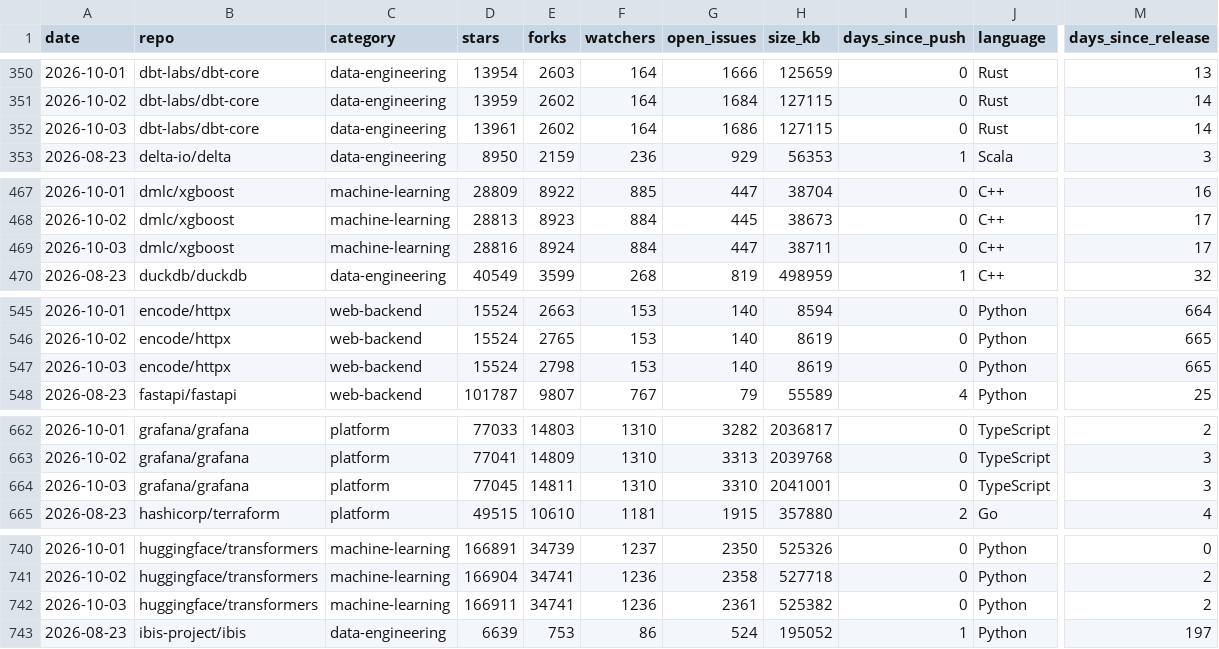
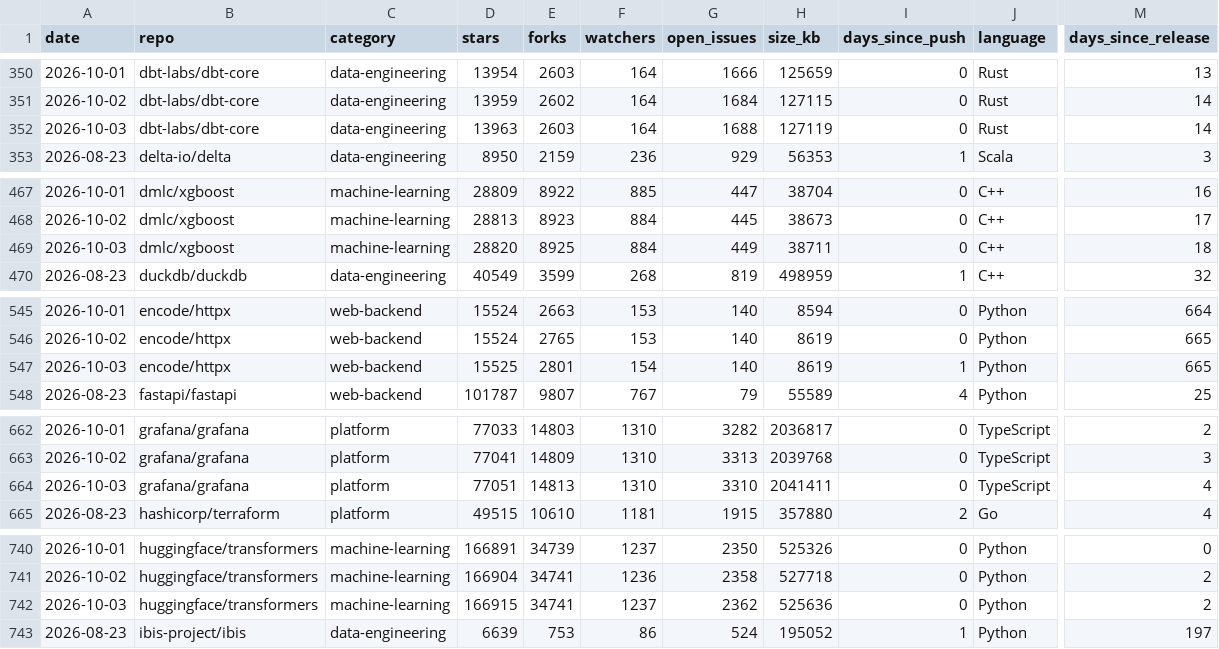
Before and after one commit to Amirzamani1l/oss-momentum, a CSV file: data/observations.csv, drawn as a sheet; only a part is shown, gaps mark what is left out; the diff covers the shown part only; the diff names each change by its address in the sheet, - before the commit and + after, or states it on an @@ line.

Commit message:
data: 2026-10-03 snapshot (42 projects, +217 stars, pytorch leading) (#125)

```diff
--- a/data/observations.csv
+++ b/data/observations.csv
-D352 (stars): 13961
+D352 (stars): 13963
-E352 (forks): 2602
+E352 (forks): 2603
-G352 (open_issues): 1686
+G352 (open_issues): 1688
-H352 (size_kb): 127115
+H352 (size_kb): 127119
-D469 (stars): 28816
+D469 (stars): 28820
-E469 (forks): 8924
+E469 (forks): 8925
-G469 (open_issues): 447
+G469 (open_issues): 449
-M469 (days_since_release): 17
+M469 (days_since_release): 18
-D547 (stars): 15524
+D547 (stars): 15525
-E547 (forks): 2798
+E547 (forks): 2801
-F547 (watchers): 153
+F547 (watchers): 154
-I547 (days_since_push): 0
+I547 (days_since_push): 1
-D664 (stars): 77045
+D664 (stars): 77051
-E664 (forks): 14811
+E664 (forks): 14813
-H664 (size_kb): 2041001
+H664 (size_kb): 2041411
-M664 (days_since_release): 3
+M664 (days_since_release): 4
-D742 (stars): 166911
+D742 (stars): 166915
-F742 (watchers): 1236
+F742 (watchers): 1237
-G742 (open_issues): 2361
+G742 (open_issues): 2362
-H742 (size_kb): 525382
+H742 (size_kb): 525636
```
Also changed, not shown: 99 edited cells elsewhere in this file, 39 other files.
